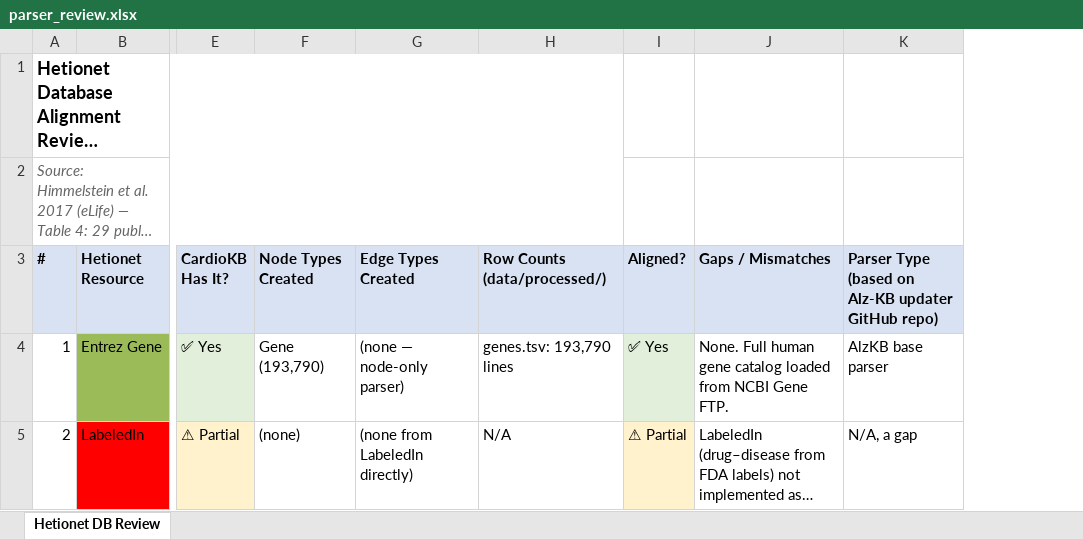
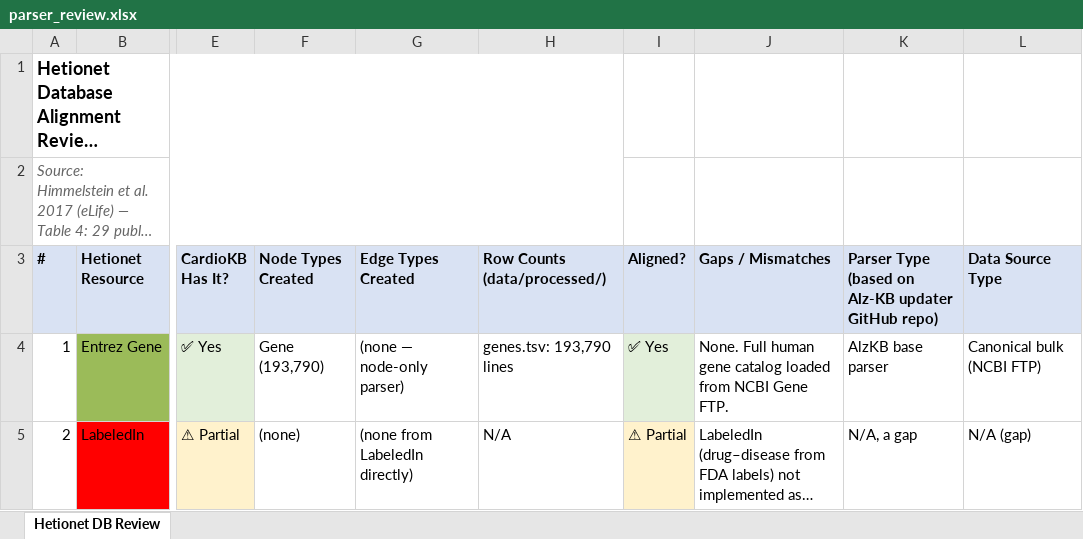
Before and after one commit to aysmayyy/CardioKB, an Excel workbook: docs/parser_review.xlsx, sheet Hetionet DB Review, drawn as a sheet; only a part is shown, gaps mark what is left out; long unchanged cells end in …; values as stored, in another font and other column widths than the file's, no borders; the diff covers the shown part only; the diff names each change by its address in the sheet, - before the commit and + after, or states it on an @@ line.

```diff
--- a/docs/parser_review.xlsx (sheet Hetionet DB Review)
+++ b/docs/parser_review.xlsx (sheet Hetionet DB Review)
+column L (Data Source Type), rows 4-5: Canonical bulk (NCBI FTP) | N/A (gap)
```
Also changed, not shown: 3 edited cells elsewhere in this sheet, 10 other files.
